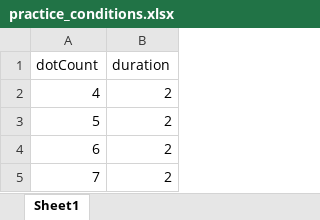
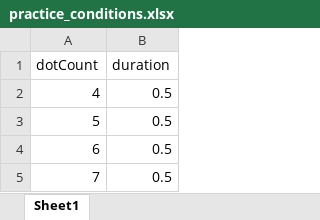
Before and after one commit to petervelosy/psychopy_experiments, an Excel workbook: subitizing/practice_conditions.xlsx, sheet Sheet1, drawn as a sheet; values as stored, in another font and other column widths than the file's, no borders; the diff names each change by its address in the sheet, - before the commit and + after, or states it on an @@ line.

```diff
--- a/subitizing/practice_conditions.xlsx (sheet Sheet1)
+++ b/subitizing/practice_conditions.xlsx (sheet Sheet1)
-B2:B5 (duration): 2
+B2:B5 (duration): 0.5
```
Also changed, not shown: subitizing/trial_conditions.xlsx, 1 other file.
